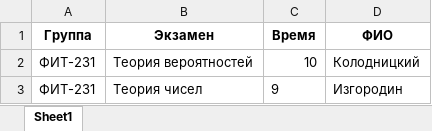
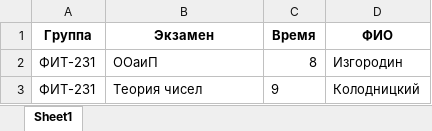
Before and after one commit to blackfyz00/TG_Bot_Exam, an Excel workbook: final_record/ФИТ-231.xlsx, sheet Sheet1, drawn as a sheet; values as stored, in another font and other column widths than the file's, no borders; removed rows and columns are numbered as before the commit, all else as after; the diff names each change by its address in the sheet, - before the commit and + after, or states it on an @@ line.

```diff
--- a/final_record/ФИТ-231.xlsx (sheet Sheet1)
+++ b/final_record/ФИТ-231.xlsx (sheet Sheet1)
-row 2: ФИТ-231 | Теория вероятностей | 10 | Колодницкий
+row 2: ФИТ-231 | ООаиП | 8 | Изгородин
-D3 (ФИО): Изгородин
+D3 (ФИО): Колодницкий
```
Also changed, not shown: db.xlsx, final_record/MO-231.xlsx, 6 other files.
